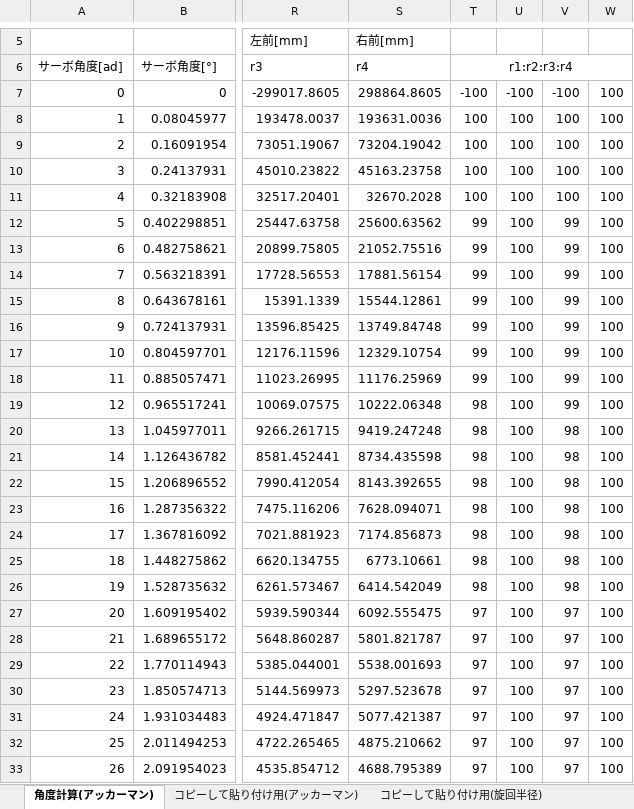
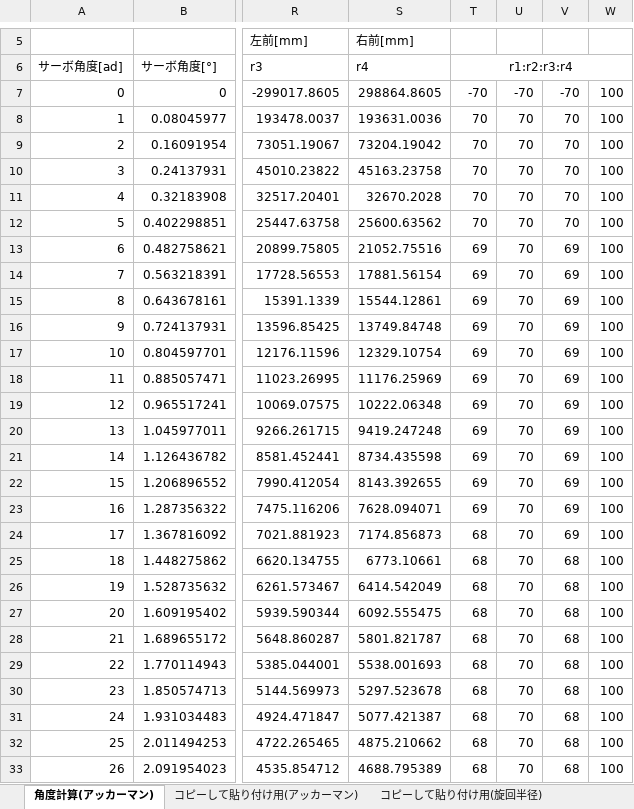
Before and after one commit to Kageyana/RX631_MCR, an Excel workbook: Excel/角度計算(アッカーマン).xlsx, sheet 角度計算(アッカーマン), drawn as a sheet; only a part is shown, gaps mark what is left out; values as stored, in another font and other column widths than the file's, no borders; the diff covers the shown part only; the diff names each change by its address in the sheet, - before the commit and + after, or states it on an @@ line.

```diff
--- a/Excel/角度計算(アッカーマン).xlsx (sheet 角度計算(アッカーマン))
+++ b/Excel/角度計算(アッカーマン).xlsx (sheet 角度計算(アッカーマン))
-T7 (r1:r2:r3:r4): -100
+T7 (r1:r2:r3:r4): -70
-U7: -100
+U7: -70
-V7: -100
+V7: -70
-T8:T11 (r1:r2:r3:r4): 100
+T8:T11 (r1:r2:r3:r4): 70
-U8:U33: 100
+U8:U33: 70
-V8:V11: 100
+V8:V11: 70
-T12 (r1:r2:r3:r4): 99
+T12 (r1:r2:r3:r4): 70
-V12: 99
+V12: 70
-T13:T18 (r1:r2:r3:r4): 99
+T13:T18 (r1:r2:r3:r4): 69
-V13:V19: 99
+V13:V19: 69
-T19:T23 (r1:r2:r3:r4): 98
+T19:T23 (r1:r2:r3:r4): 69
-V20:V24: 98
+V20:V24: 69
-T24:T26 (r1:r2:r3:r4): 98
+T24:T26 (r1:r2:r3:r4): 68
-V25:V26: 98
+V25:V26: 68
-T27:T33 (r1:r2:r3:r4): 97
+T27:T33 (r1:r2:r3:r4): 68
-V27:V33: 97
+V27:V33: 68
```
Also changed, not shown: 1422 edited cells elsewhere in this sheet, sheet コピーして貼り付け用(アッカーマン), hidden cells, 6 other files.
